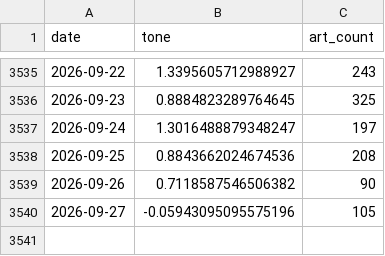
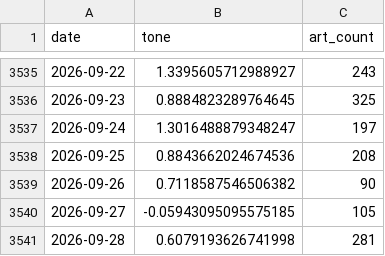
Before and after one commit to kevinrambhia11/nvda-news-quant, a CSV file: artifacts/cache/bq_industry.csv, drawn as a sheet; only a part is shown, gaps mark what is left out.

```diff
--- a/artifacts/cache/bq_industry.csv
+++ b/artifacts/cache/bq_industry.csv
@@ -3539,2 +3539,3 @@ date,tone,art_count
 2026-09-26,0.7118587546506382,90
-2026-09-27,-0.05943095095575196,105
+2026-09-27,-0.05943095095575185,105
+2026-09-28,0.6079193626741998,281
```
Also changed, not shown: artifacts/cache/bq_nvda_tone.csv, artifacts/cache/gdelt_competitors.csv, 7 other files.
